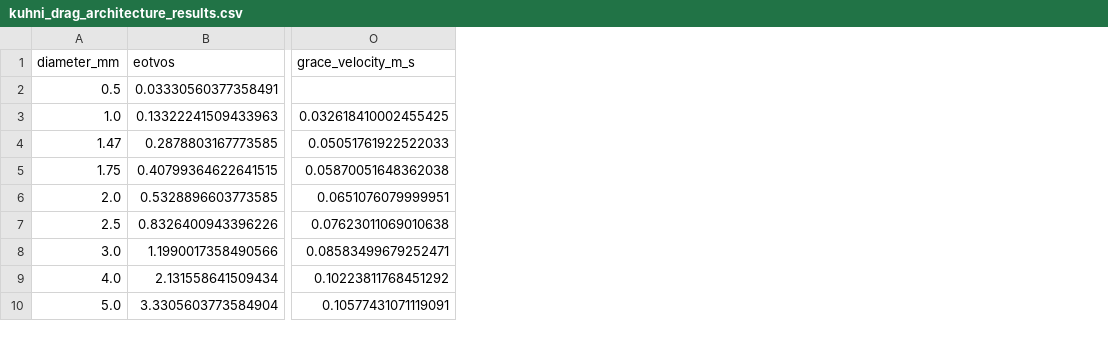
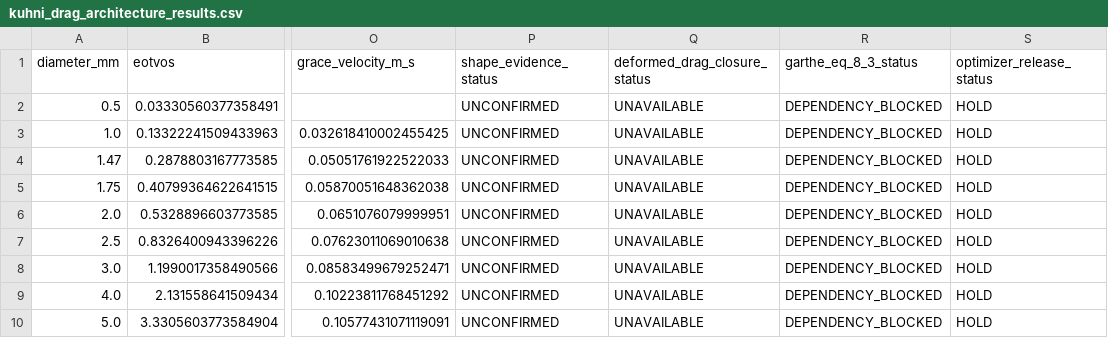
Before and after one commit to THERMOPAC/ThermopacCommunication-R1, a CSV file: research/kuhni_drag_architecture_results.csv, drawn as a sheet; only a part is shown, gaps mark what is left out; the diff names each change by its address in the sheet, - before the commit and + after, or states it on an @@ line.

Commit message:
Qualify RRBO drop drag architecture and enforce sizing hold
Replit-Task-Id: ff17bd60-c73c-42d7-9ea4-88bcc3873e4b
Replit-Merge-Attempt: MergeTask:ff17bd60-c73c-42d7-9ea4-88bcc3873e4b:1:65714d09

```diff
--- a/research/kuhni_drag_architecture_results.csv
+++ b/research/kuhni_drag_architecture_results.csv
+column P (shape_evidence_status), rows 2-10: all UNCONFIRMED
+column Q (deformed_drag_closure_status), rows 2-10: all UNAVAILABLE
+column R (garthe_eq_8_3_status), rows 2-10: all DEPENDENCY_BLOCKED
+column S (optimizer_release_status), rows 2-10: all HOLD
```
Also changed, not shown: 6 other files.
